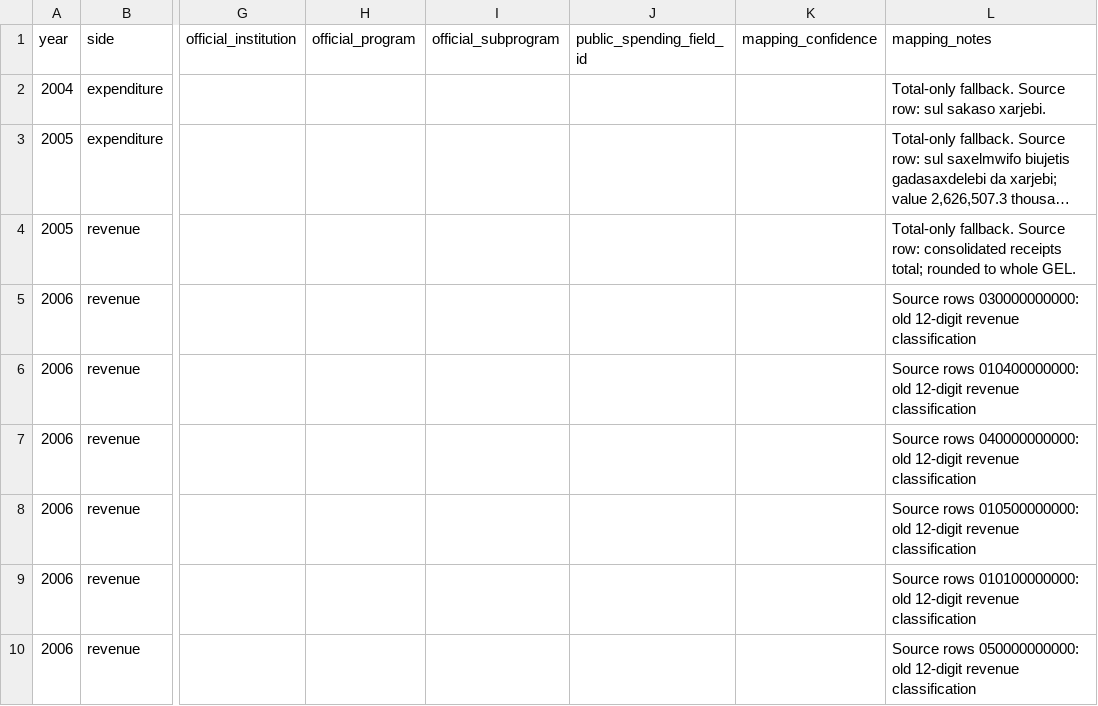
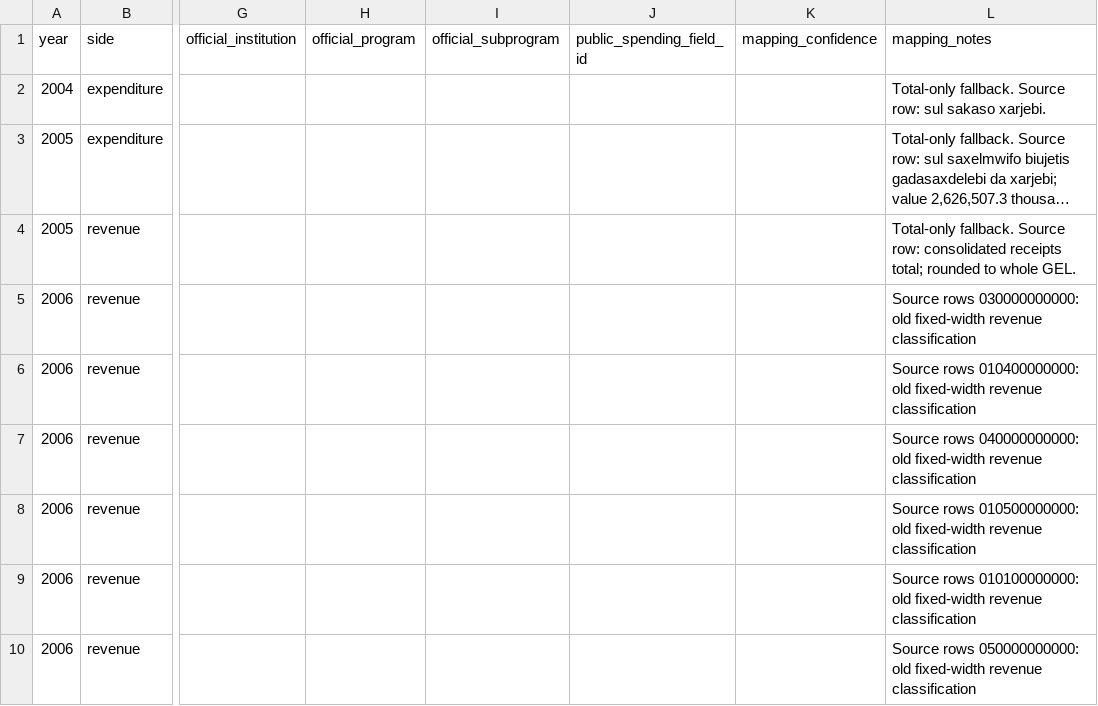
Before and after one commit to DuruMakh/geodata.ge, a CSV file: data/imports/budget-facts-2004-2025.csv, drawn as a sheet; only a part is shown, gaps mark what is left out; long unchanged cells end in …; the diff covers the shown part only; the diff names each change by its address in the sheet, - before the commit and + after, or states it on an @@ line.

Commit message:
data: finalize 2007 revenue facts

```diff
--- a/data/imports/budget-facts-2004-2025.csv
+++ b/data/imports/budget-facts-2004-2025.csv
-L5 (mapping_notes): …030000000000: old 12-digit revenue classification
+L5 (mapping_notes): …030000000000: old fixed-width revenue classification
-L6 (mapping_notes): …010400000000: old 12-digit revenue classification
+L6 (mapping_notes): …010400000000: old fixed-width revenue classification
-L7 (mapping_notes): …040000000000: old 12-digit revenue classification
+L7 (mapping_notes): …040000000000: old fixed-width revenue classification
-L8 (mapping_notes): …010500000000: old 12-digit revenue classification
+L8 (mapping_notes): …010500000000: old fixed-width revenue classification
-L9 (mapping_notes): …010100000000: old 12-digit revenue classification
+L9 (mapping_notes): …010100000000: old fixed-width revenue classification
-L10 (mapping_notes): …050000000000: old 12-digit revenue classification
+L10 (mapping_notes): …050000000000: old fixed-width revenue classification
```
Also changed, not shown: 10 added rows and 8 edited cells elsewhere in this file, data/imports/revenue-facts-2005-2025.csv, 12 other files.
